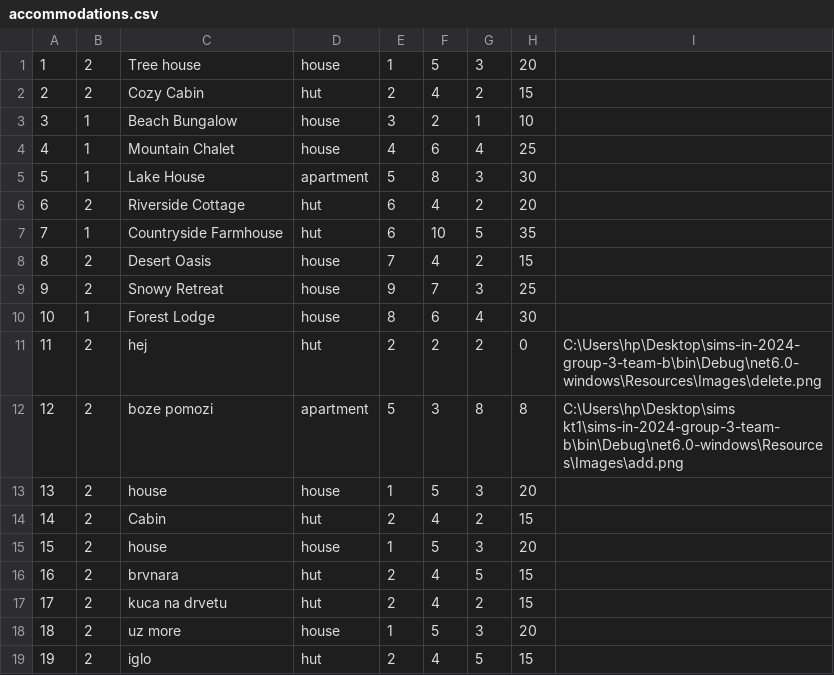
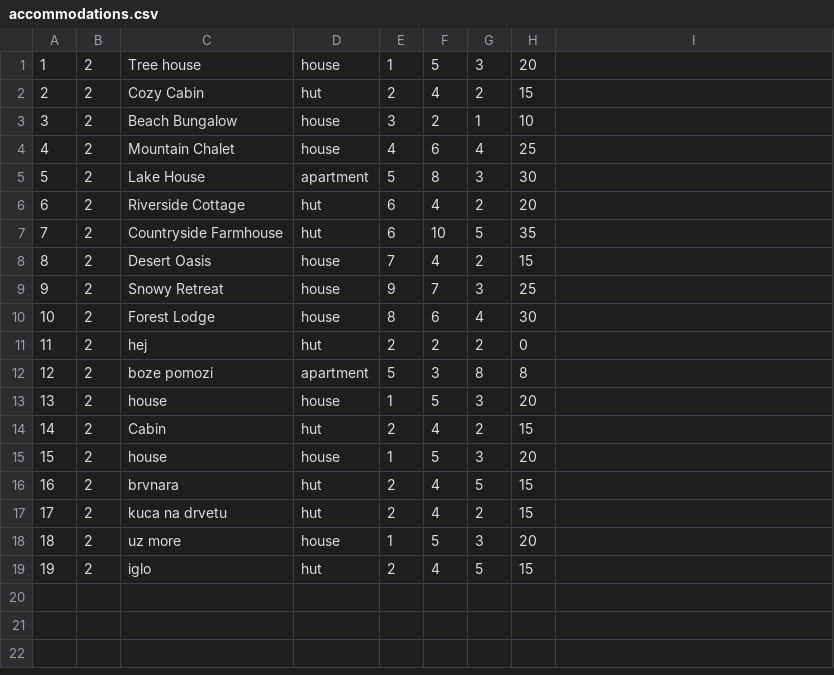
Before and after one commit to m4r1n4181/BookingApp, a CSV file: Resources/Data/accommodations.csv, drawn as a sheet.

```diff
--- a/Resources/Data/accommodations.csv
+++ b/Resources/Data/accommodations.csv
@@ -2,12 +2,12 @@
 2|2|Cozy Cabin|hut|2|4|2|15|
-3|1|Beach Bungalow|house|3|2|1|10|
-4|1|Mountain Chalet|house|4|6|4|25|
-5|1|Lake House|apartment|5|8|3|30|
+3|2|Beach Bungalow|house|3|2|1|10|
+4|2|Mountain Chalet|house|4|6|4|25|
+5|2|Lake House|apartment|5|8|3|30|
 6|2|Riverside Cottage|hut|6|4|2|20|
-7|1|Countryside Farmhouse|hut|6|10|5|35|
+7|2|Countryside Farmhouse|hut|6|10|5|35|
 8|2|Desert Oasis|house|7|4|2|15|
 9|2|Snowy Retreat|house|9|7|3|25|
-10|1|Forest Lodge|house|8|6|4|30|
-11|2|hej|hut|2|2|2|0|C:\Users\hp\Desktop\sims-in-2024-group-3-team-b\bin\Debug\net6.0-windows\Resources\Images\delete.png
-12|2|boze pomozi|apartment|5|3|8|8|C:\Users\hp\Desktop\sims kt1\sims-in-2024-group-3-team-b\bin\Debug\net6.0-windows\Resources\Images\add.png
+10|2|Forest Lodge|house|8|6|4|30|
+11|2|hej|hut|2|2|2|0|
+12|2|boze pomozi|apartment|5|3|8|8|
 13|2|house|house|1|5|3|20|
```
Also changed, not shown: Resources/Data/users.csv, 24 other files.
